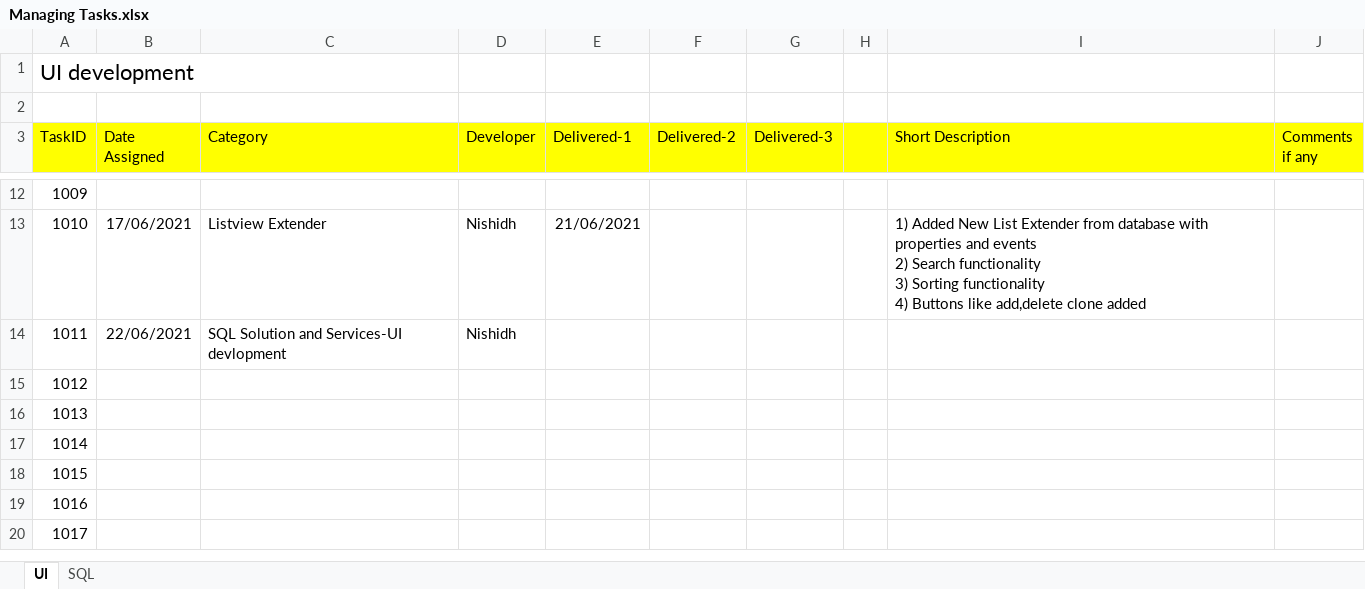
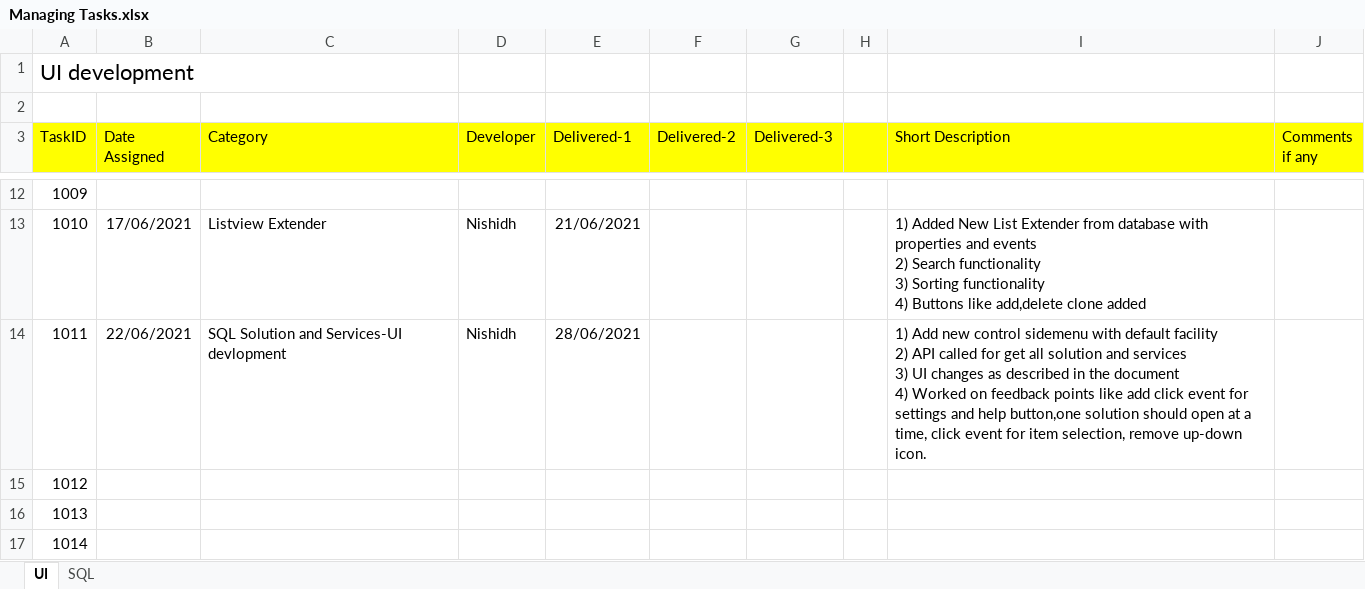
Before and after one commit to AziraTech/NZoom-Dev, an Excel workbook: DeliveryNotes/Managing Tasks.xlsx, sheet UI, drawn as a sheet; only a part is shown, gaps mark what is left out; the shorter side is filled out with more unchanged rows; values as stored, in another font and other column widths than the file's, no borders; ↵ is a line break in a cell; the diff names each change by its address in the sheet, - before the commit and + after, or states it on an @@ line.

Commit message:
1011 update task detail

```diff
--- a/DeliveryNotes/Managing Tasks.xlsx (sheet UI)
+++ b/DeliveryNotes/Managing Tasks.xlsx (sheet UI)
-E14 (Delivered-1): (empty)
+E14 (Delivered-1): 28/06/2021
-I14 (Short Description): (empty)
+I14 (Short Description): 1) Add new control sidemenu with default facility ↵ 2) API called for get all solution and services ↵ 3) UI changes as described in the document ↵ 4) Worked on feedback points like add click event for settings and help button,one solution should open at a time, click event for item selection, remove up-down icon.
```
